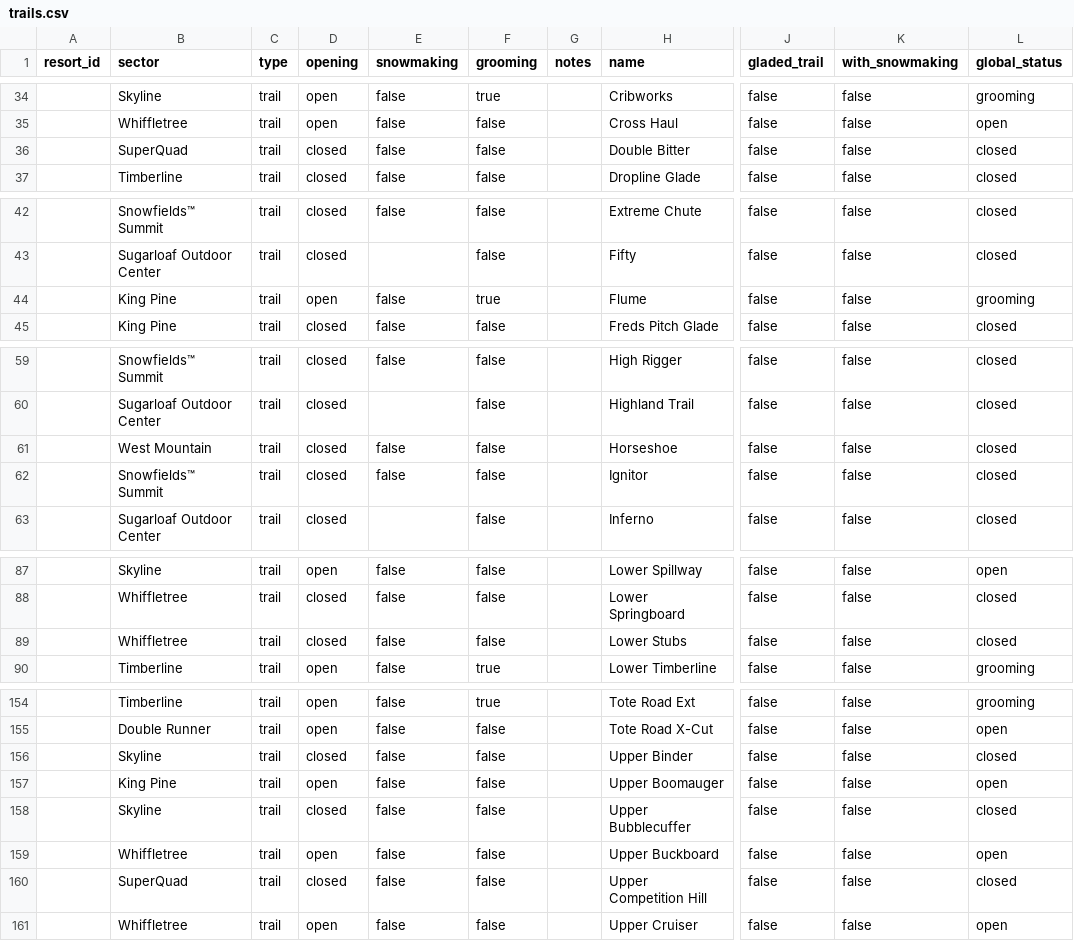
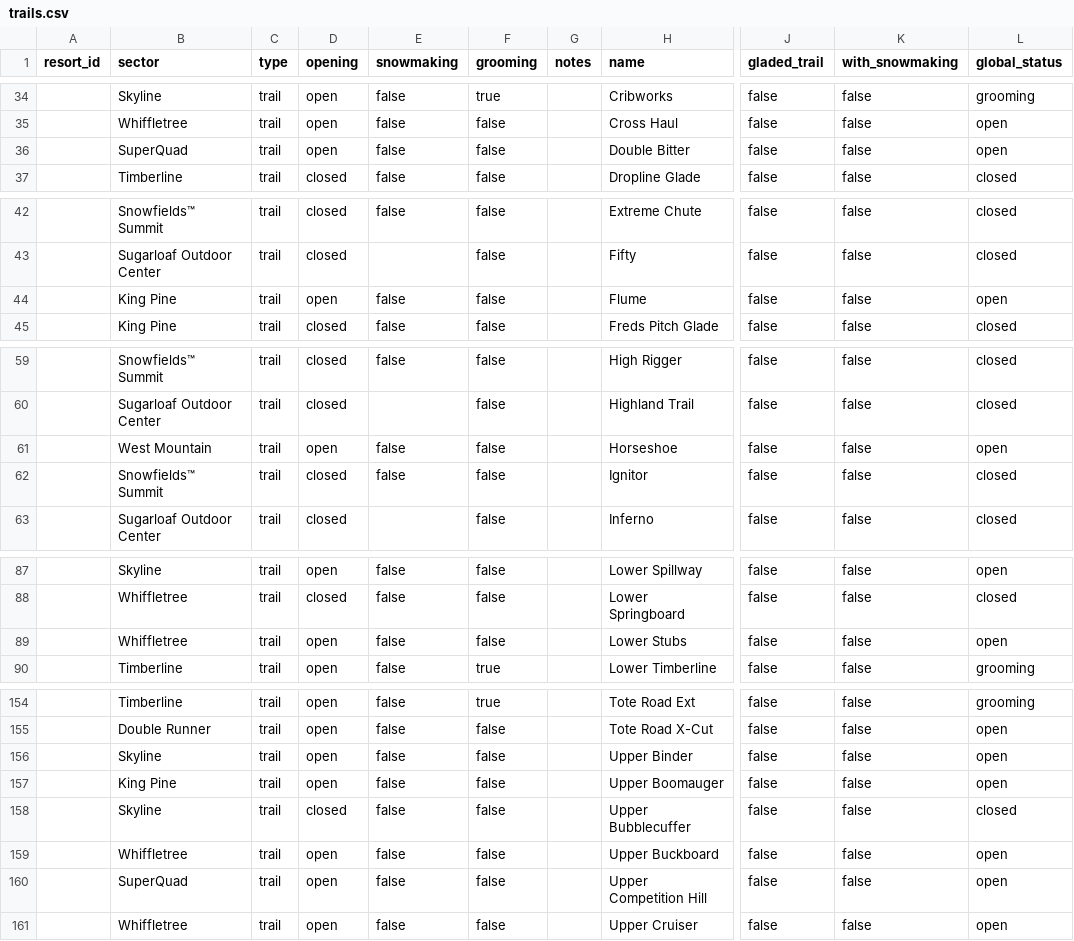
Before and after one commit to abkfenris/sugarloaf, a CSV file: trails.csv, drawn as a sheet; only a part is shown, gaps mark what is left out; the diff covers the shown part only; the diff names each change by its address in the sheet, - before the commit and + after, or states it on an @@ line.

```diff
--- a/trails.csv
+++ b/trails.csv
-D36 (opening): closed
+D36 (opening): open
-L36 (global_status): closed
+L36 (global_status): open
-F44 (grooming): true
+F44 (grooming): false
-L44 (global_status): grooming
+L44 (global_status): open
-D61 (opening): closed
+D61 (opening): open
-L61 (global_status): closed
+L61 (global_status): open
-D89 (opening): closed
+D89 (opening): open
-L89 (global_status): closed
+L89 (global_status): open
-D156 (opening): closed
+D156 (opening): open
-L156 (global_status): closed
+L156 (global_status): open
-D160 (opening): closed
+D160 (opening): open
-L160 (global_status): closed
+L160 (global_status): open
```
Also changed, not shown: 30 edited cells elsewhere in this file, lifts.csv, 1 other file.
